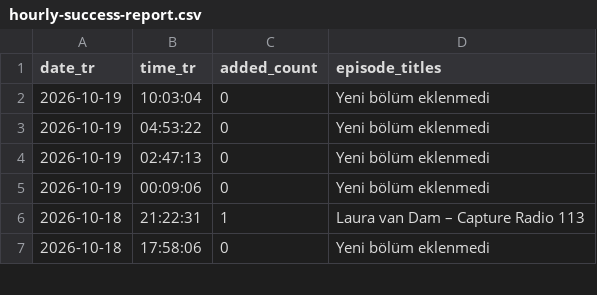
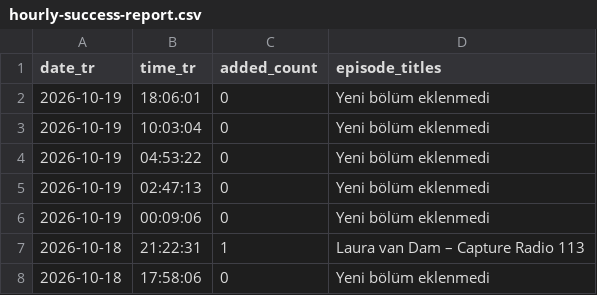
Before and after one commit to kuafor41/radioshows-podcast, a CSV file: data/hourly-success-report.csv, drawn as a sheet; only a part is shown; the diff names each change by its address in the sheet, - before the commit and + after, or states it on an @@ line.

```diff
--- a/data/hourly-success-report.csv
+++ b/data/hourly-success-report.csv
+row 2: 2026-10-19 | 18:06:01 | 0 | Yeni bölüm eklenmedi
```
Also changed, not shown: data/retry-queue.csv, data/run-report.csv, 8 other files.
